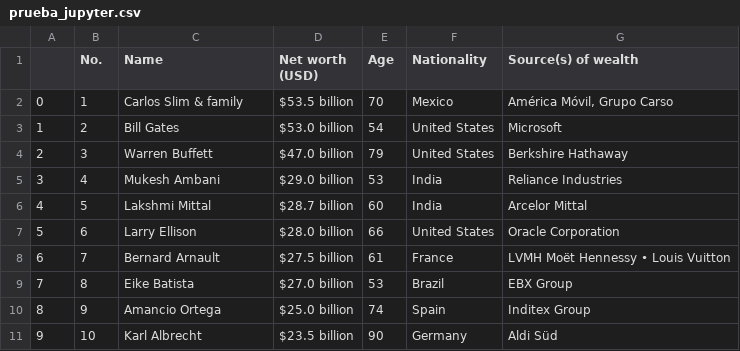
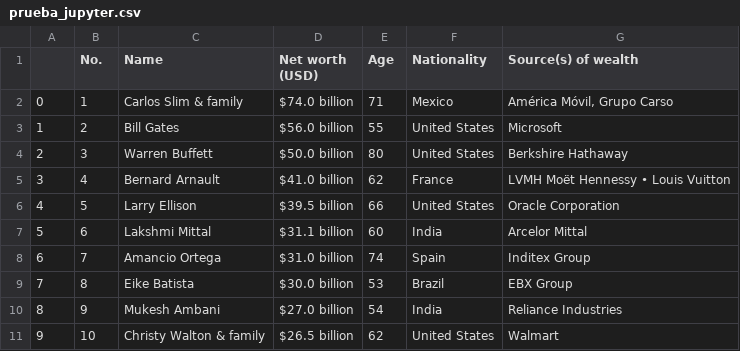
Before and after one commit to Emilioiron/Ironhack-Module-1-Project---Pandas-Python-Emilio-, a CSV file: data/processed/prueba_jupyter.csv, drawn as a sheet.

Commit message:
Commit

```diff
--- a/data/processed/prueba_jupyter.csv
+++ b/data/processed/prueba_jupyter.csv
@@ -1,11 +1,11 @@
 ,No.,Name,Net worth (USD),Age,Nationality,Source(s) of wealth
-0,1,Carlos Slim & family,$53.5 billion,70,Mexico,"América Móvil, Grupo Carso"
-1,2,Bill Gates,$53.0 billion,54,United States,Microsoft
-2,3,Warren Buffett,$47.0 billion,79,United States,Berkshire Hathaway
-3,4,Mukesh Ambani,$29.0 billion,53,India,Reliance Industries
-4,5,Lakshmi Mittal,$28.7 billion,60,India,Arcelor Mittal
-5,6,Larry Ellison,$28.0 billion,66,United States,Oracle Corporation
-6,7,Bernard Arnault,$27.5 billion,61,France,LVMH Moët Hennessy • Louis Vuitton
-7,8,Eike Batista,$27.0 billion,53,Brazil,EBX Group
-8,9,Amancio Ortega,$25.0 billion,74,Spain,Inditex Group
-9,10,Karl Albrecht,$23.5 billion,90,Germany,Aldi Süd
+0,1,Carlos Slim & family,$74.0 billion,71,Mexico,"América Móvil, Grupo Carso"
+1,2,Bill Gates,$56.0 billion,55,United States,Microsoft
+2,3,Warren Buffett,$50.0 billion,80,United States,Berkshire Hathaway
+3,4,Bernard Arnault,$41.0 billion,62,France,LVMH Moët Hennessy • Louis Vuitton
+4,5,Larry Ellison,$39.5 billion,66,United States,Oracle Corporation
+5,6,Lakshmi Mittal,$31.1 billion,60,India,Arcelor Mittal
+6,7,Amancio Ortega,$31.0 billion,74,Spain,Inditex Group
+7,8,Eike Batista,$30.0 billion,53,Brazil,EBX Group
+8,9,Mukesh Ambani,$27.0 billion,54,India,Reliance Industries
+9,10,Christy Walton & family,$26.5 billion,62,United States,Walmart
```
